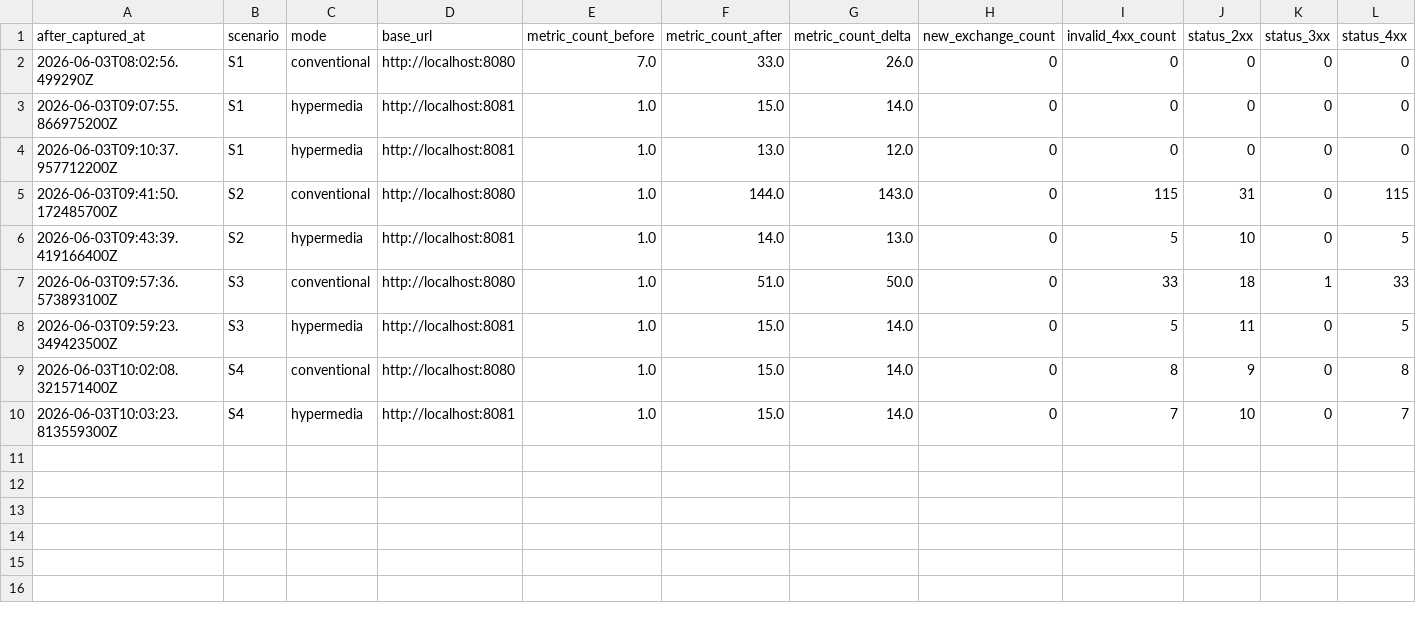
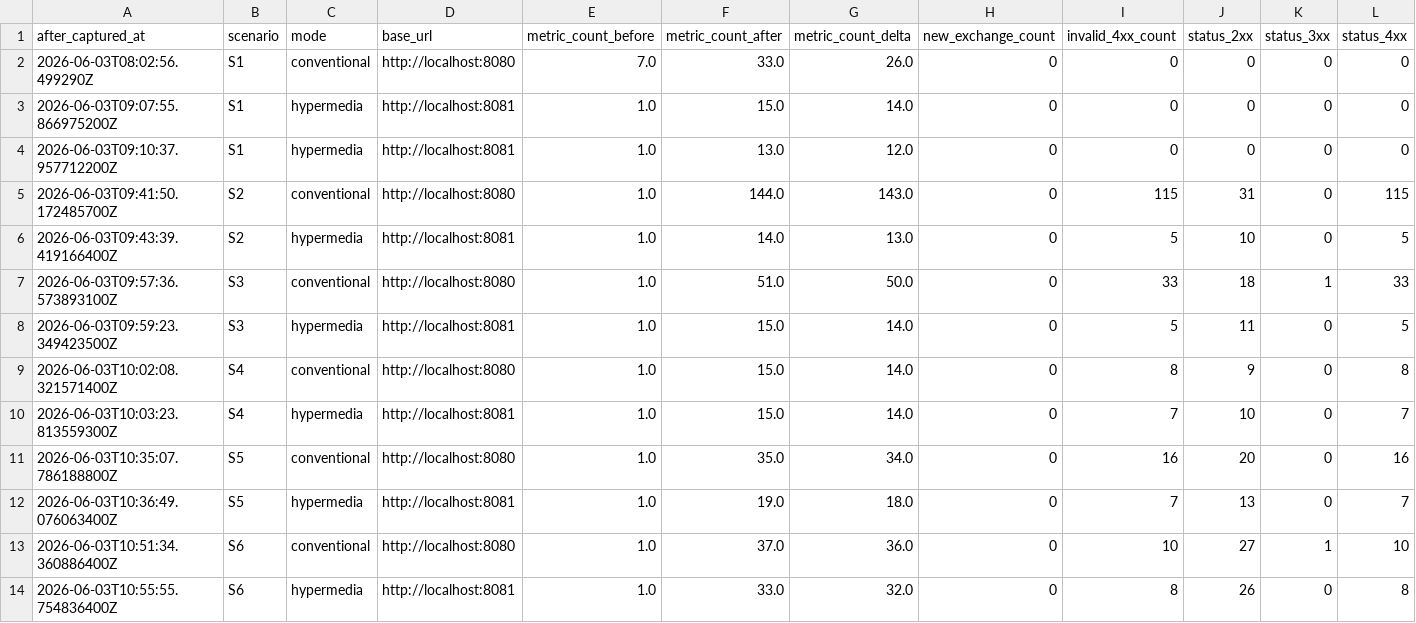
Before and after one commit to teggr/hypermedia-apis-for-autonomous-agents, a CSV file: test-plans/manual-results/metrics-deltas.csv, drawn as a sheet; only a part is shown; rows hold the shown columns only; the diff names each change by its address in the sheet, - before the commit and + after, or states it on an @@ line.

Commit message:
Add scenario metrics and normalization notes for S5 and S6
- Created JSON files for before and after metrics for scenarios S5 and S6 in both hypermedia and conventional modes.
- Added delta CSV and JSON files to capture changes in metrics between the before and after states for S5 and S6.
- Introduced normalization notes to address potential skew from non-domain endpoint interactions.
- Compiled a summary of scenario metrics, including raw and adjusted results, and preliminary hypothesis statuses.
- Drafted a verdict document outlining the current findings and recommendations based on the captured runs.

```diff
--- a/test-plans/manual-results/metrics-deltas.csv
+++ b/test-plans/manual-results/metrics-deltas.csv
+row 11: 2026-06-03T10:35:07.786188800Z | S5 | conventional | http://localhost:8080 | 1.0 | 35.0 | 34.0 | 0 | 16 | 20 | 0 | 16
+row 12: 2026-06-03T10:36:49.076063400Z | S5 | hypermedia | http://localhost:8081 | 1.0 | 19.0 | 18.0 | 0 | 7 | 13 | 0 | 7
+row 13: 2026-06-03T10:51:34.360886400Z | S6 | conventional | http://localhost:8080 | 1.0 | 37.0 | 36.0 | 0 | 10 | 27 | 1 | 10
+row 14: 2026-06-03T10:55:55.754836400Z | S6 | hypermedia | http://localhost:8081 | 1.0 | 33.0 | 32.0 | 0 | 8 | 26 | 0 | 8
```
Also changed, not shown: 23 other files.
